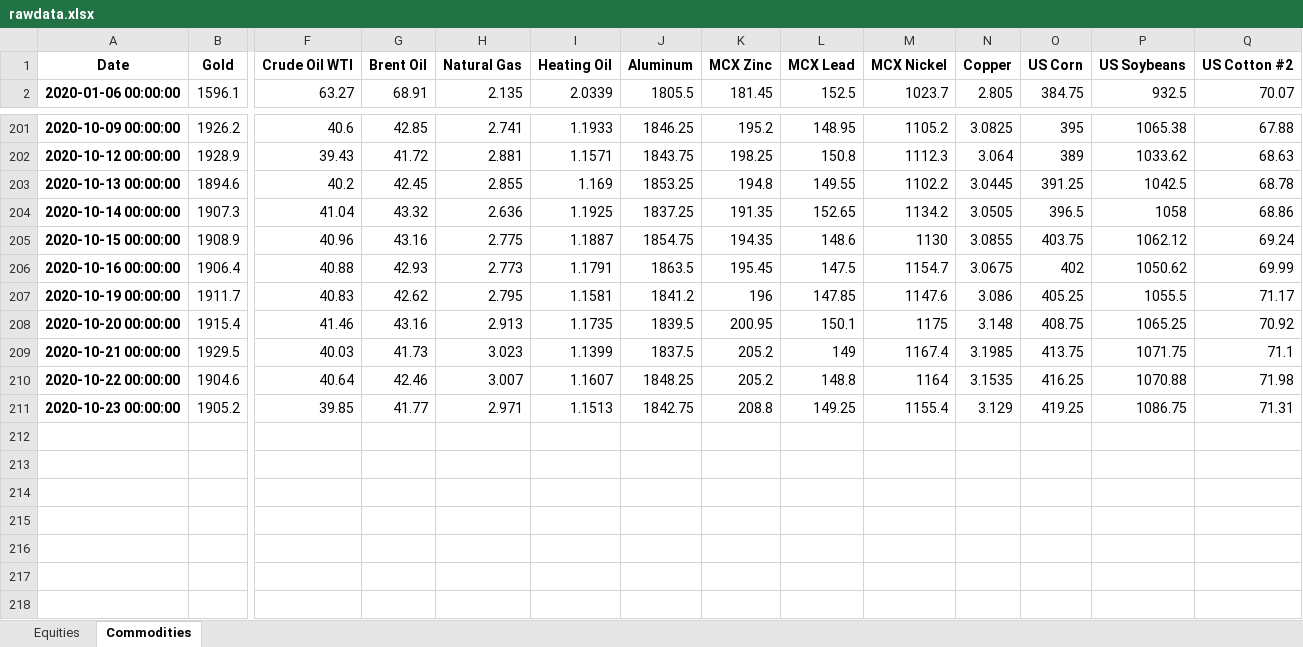
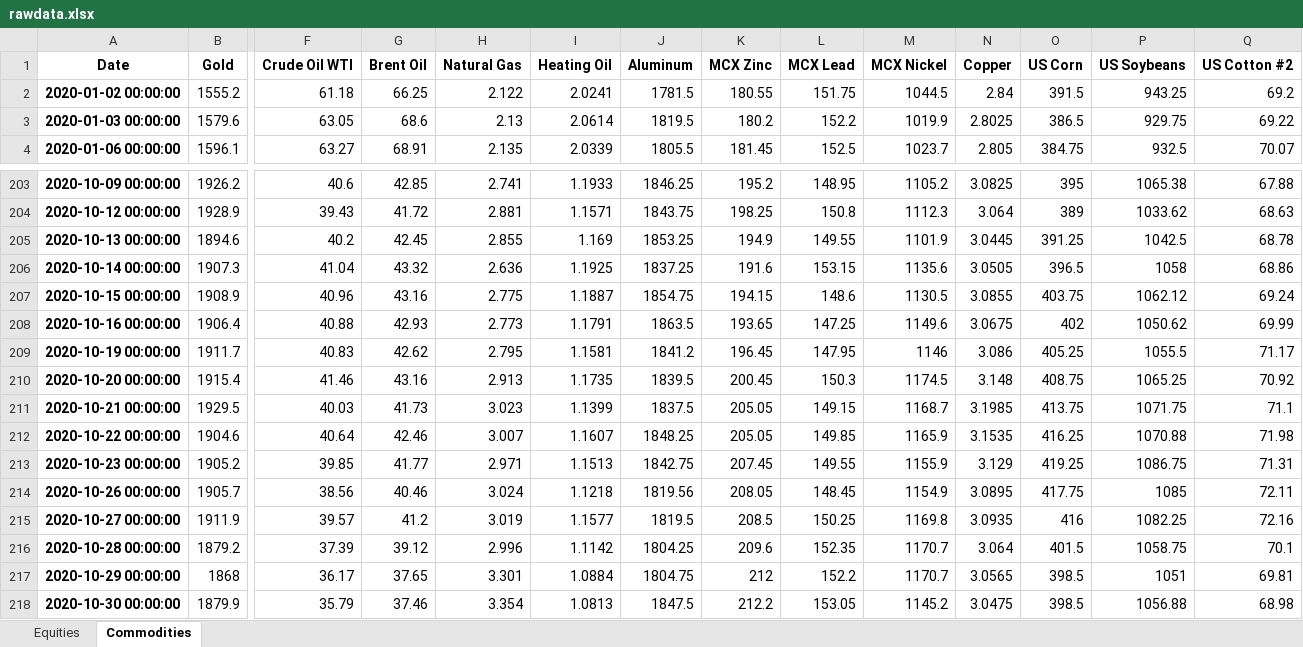
Before and after one commit to harshshivlani/Weekly_Report, an Excel workbook: rawdata.xlsx, sheet Commodities, drawn as a sheet; only a part is shown, gaps mark what is left out; values as stored, in another font and other column widths than the file's, no borders; addresses are those after the commit; rows hold the shown columns only; the diff covers the shown part only; the diff names each change by its address in the sheet, - before the commit and + after, or states it on an @@ line.

```diff
--- a/rawdata.xlsx (sheet Commodities)
+++ b/rawdata.xlsx (sheet Commodities)
+row 2: 2020-01-02 00:00:00 | 1555.2 | 61.18 | 66.25 | 2.122 | 2.0241 | 1781.5 | 180.55 | 151.75 | 1044.5 | 2.84 | 391.5 | 943.25 | 69.2
+row 3: 2020-01-03 00:00:00 | 1579.6 | 63.05 | 68.6 | 2.13 | 2.0614 | 1819.5 | 180.2 | 152.2 | 1019.9 | 2.8025 | 386.5 | 929.75 | 69.22
-K205 (MCX Zinc): 194.8
+K205 (MCX Zinc): 194.9
-M205 (MCX Nickel): 1102.2
+M205 (MCX Nickel): 1101.9
-K206 (MCX Zinc): 191.35
+K206 (MCX Zinc): 191.6
-L206 (MCX Lead): 152.65
+L206 (MCX Lead): 153.15
-M206 (MCX Nickel): 1134.2
+M206 (MCX Nickel): 1135.6
-K207 (MCX Zinc): 194.35
+K207 (MCX Zinc): 194.15
-M207 (MCX Nickel): 1130
+M207 (MCX Nickel): 1130.5
-K208 (MCX Zinc): 195.45
+K208 (MCX Zinc): 193.65
-L208 (MCX Lead): 147.5
+L208 (MCX Lead): 147.25
-M208 (MCX Nickel): 1154.7
+M208 (MCX Nickel): 1149.6
-K209 (MCX Zinc): 196
+K209 (MCX Zinc): 196.45
-L209 (MCX Lead): 147.85
+L209 (MCX Lead): 147.95
-M209 (MCX Nickel): 1147.6
+M209 (MCX Nickel): 1146
-K210 (MCX Zinc): 200.95
+K210 (MCX Zinc): 200.45
-L210 (MCX Lead): 150.1
+L210 (MCX Lead): 150.3
-M210 (MCX Nickel): 1175
+M210 (MCX Nickel): 1174.5
-K211:K212 (MCX Zinc): 205.2
+K211:K212 (MCX Zinc): 205.05
-L211 (MCX Lead): 149
+L211 (MCX Lead): 149.15
-M211 (MCX Nickel): 1167.4
+M211 (MCX Nickel): 1168.7
-L212 (MCX Lead): 148.8
+L212 (MCX Lead): 149.85
-M212 (MCX Nickel): 1164
+M212 (MCX Nickel): 1165.9
-K213 (MCX Zinc): 208.8
+K213 (MCX Zinc): 207.45
-L213 (MCX Lead): 149.25
+L213 (MCX Lead): 149.55
-M213 (MCX Nickel): 1155.4
+M213 (MCX Nickel): 1155.9
+row 214: 2020-10-26 00:00:00 | 1905.7 | 38.56 | 40.46 | 3.024 | 1.1218 | 1819.56 | 208.05 | 148.45 | 1154.9 | 3.0895 | 417.75 | 1085 | 72.11
+row 215: 2020-10-27 00:00:00 | 1911.9 | 39.57 | 41.2 | 3.019 | 1.1577 | 1819.5 | 208.5 | 150.25 | 1169.8 | 3.0935 | 416 | 1082.25 | 72.16
+row 216: 2020-10-28 00:00:00 | 1879.2 | 37.39 | 39.12 | 2.996 | 1.1142 | 1804.25 | 209.6 | 152.35 | 1170.7 | 3.064 | 401.5 | 1058.75 | 70.1
+row 217: 2020-10-29 00:00:00 | 1868 | 36.17 | 37.65 | 3.301 | 1.0884 | 1804.75 | 212 | 152.2 | 1170.7 | 3.0565 | 398.5 | 1051 | 69.81
+row 218: 2020-10-30 00:00:00 | 1879.9 | 35.79 | 37.46 | 3.354 | 1.0813 | 1847.5 | 212.2 | 153.05 | 1145.2 | 3.0475 | 398.5 | 1056.88 | 68.98
```
Also changed, not shown: 10 edited cells elsewhere in this sheet, sheet Equities, 1 other file.
